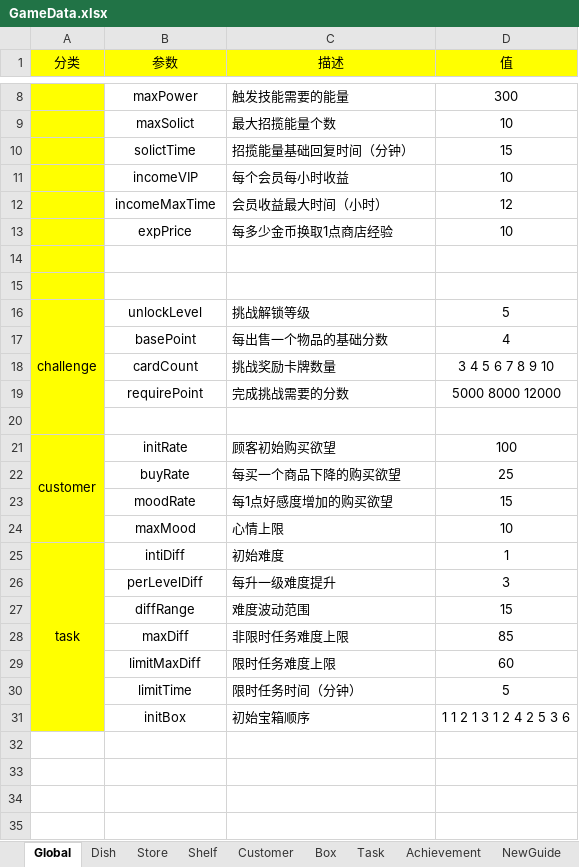
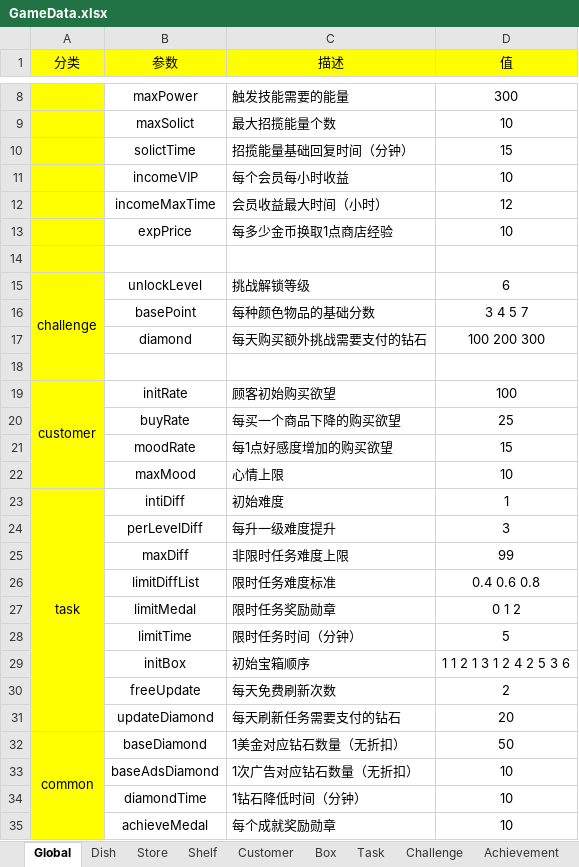
Before and after one commit to Theodore639/Sushi, an Excel workbook: Doc/GameData.xlsx, sheet Global, drawn as a sheet; only a part is shown, gaps mark what is left out; values as stored, in another font and other column widths than the file's, no borders; removed rows and columns are numbered as before the commit, all else as after; the diff names each change by its address in the sheet, - before the commit and + after, or states it on an @@ line.

```diff
--- a/Doc/GameData.xlsx (sheet Global)
+++ b/Doc/GameData.xlsx (sheet Global)
+sheet tab: Challenge
-row 15: (empty)
-D15 (值): 5
+D15 (值): 6
-C16 (描述): 每出售一个物品的基础分数
+C16 (描述): 每种颜色物品的基础分数
-D16 (值): 4
+D16 (值): 3 4 5 7
-row 18:  | cardCount | 挑战奖励卡牌数量 | 3 4 5 6 7 8 9 10
-row 19:  | requirePoint | 完成挑战需要的分数 | 5000 8000 12000
+row 17:  | diamond | 每天购买额外挑战需要支付的钻石 | 100 200 300
-row 27:  | diffRange | 难度波动范围 | 15
-D25 (值): 85
+D25 (值): 99
-row 29:  | limitMaxDiff | 限时任务难度上限 | 60
+row 26:  | limitDiffList | 限时任务难度标准 | 0.4 0.6 0.8
+row 27:  | limitMedal | 限时任务奖励勋章 | 0 1 2
+row 30:  | freeUpdate | 每天免费刷新次数 | 2
+row 31:  | updateDiamond | 每天刷新任务需要支付的钻石 | 20
+row 32: common | baseDiamond | 1美金对应钻石数量（无折扣） | 50
+row 33:  | baseAdsDiamond | 1次广告对应钻石数量（无折扣） | 10
+row 34:  | diamondTime | 1钻石降低时间（分钟） | 10
+row 35:  | achieveMedal | 每个成就奖励勋章 | 10
```
Also changed, not shown: sheet Dish, sheet Box, sheet Store, formulas that keep their value, 14 other files.
